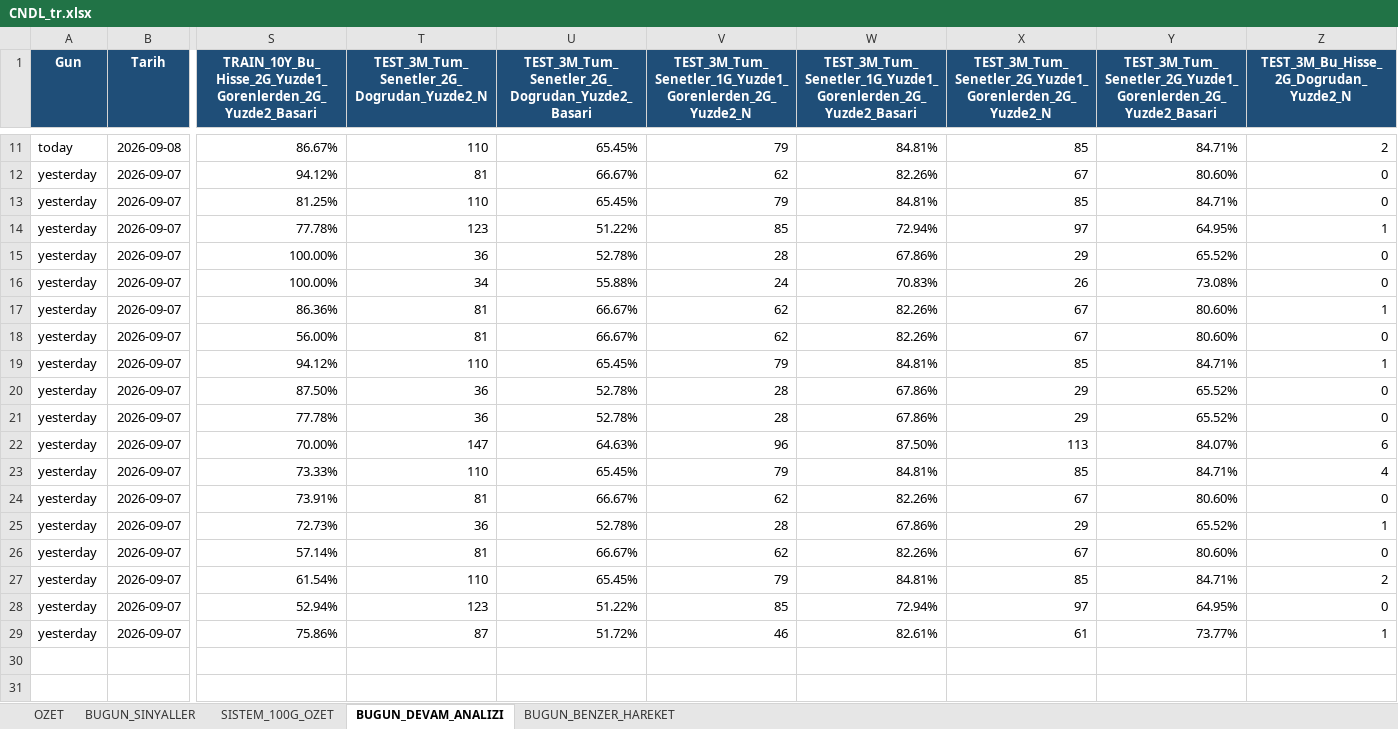
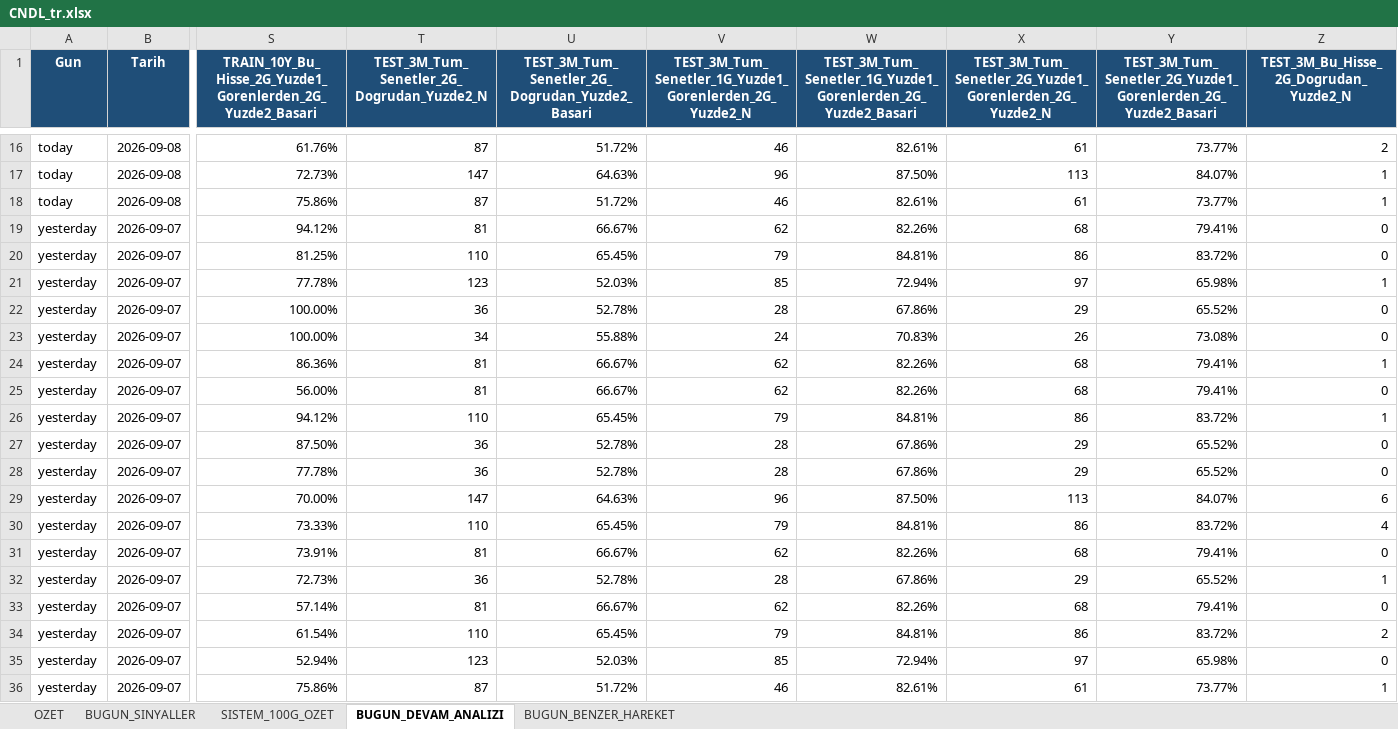
Before and after one commit to serkanche/portfoy, an Excel workbook: CNDL_tr.xlsx, sheet BUGUN_DEVAM_ANALIZI, drawn as a sheet; only a part is shown, gaps mark what is left out; values as stored, in another font and other column widths than the file's, no borders; removed rows and columns are numbered as before the commit, all else as after; rows hold the shown columns only; the diff covers the shown part only; the diff names each change by its address in the sheet, - before the commit and + after, or states it on an @@ line.

```diff
--- a/CNDL_tr.xlsx (sheet BUGUN_DEVAM_ANALIZI)
+++ b/CNDL_tr.xlsx (sheet BUGUN_DEVAM_ANALIZI)
-row 11: today | 2026-09-08 | 86.67% | 110 | 65.45% | 79 | 84.81% | 85 | 84.71% | 2
+row 16: today | 2026-09-08 | 61.76% | 87 | 51.72% | 46 | 82.61% | 61 | 73.77% | 2
+row 17: today | 2026-09-08 | 72.73% | 147 | 64.63% | 96 | 87.50% | 113 | 84.07% | 1
+row 18: today | 2026-09-08 | 75.86% | 87 | 51.72% | 46 | 82.61% | 61 | 73.77% | 1
-X19: 67
+X19: 68
-Y19: 80.60%
+Y19: 79.41%
-X20: 85
+X20: 86
-Y20: 84.71%
+Y20: 83.72%
-U21: 51.22%
+U21: 52.03%
-Y21: 64.95%
+Y21: 65.98%
-X24:X25: 67
+X24:X25: 68
-Y24:Y25: 80.60%
+Y24:Y25: 79.41%
-X26: 85
+X26: 86
-Y26: 84.71%
+Y26: 83.72%
-X30: 85
+X30: 86
-Y30: 84.71%
+Y30: 83.72%
-X31: 67
+X31: 68
-Y31: 80.60%
+Y31: 79.41%
-X33: 67
+X33: 68
-Y33: 80.60%
+Y33: 79.41%
-X34: 85
+X34: 86
-Y34: 84.71%
+Y34: 83.72%
-U35: 51.22%
+U35: 52.03%
-Y35: 64.95%
+Y35: 65.98%
```
Also changed, not shown: 6 added rows, 1 removed row and 74 edited cells elsewhere in this sheet, sheet BUGUN_BENZER_HAREKET, sheet BUGUN_SINYALLER, sheet OZET.
